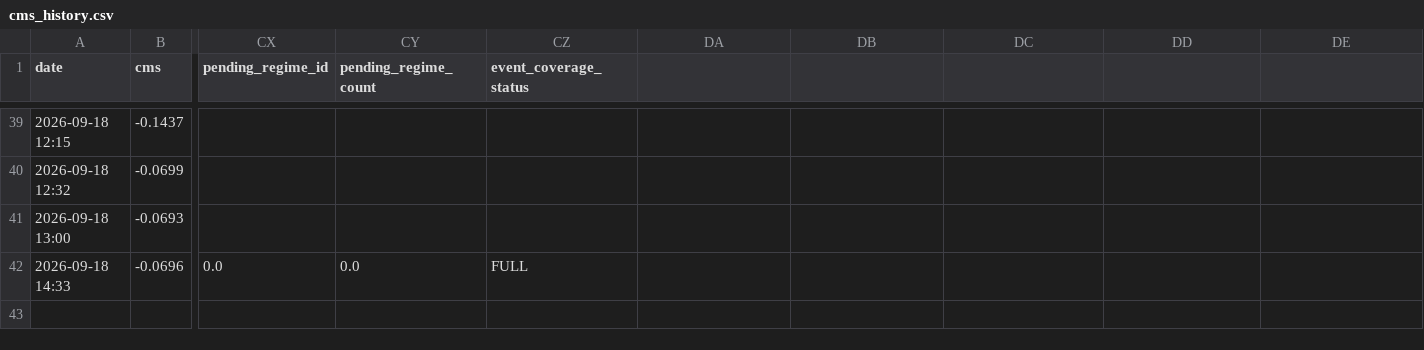
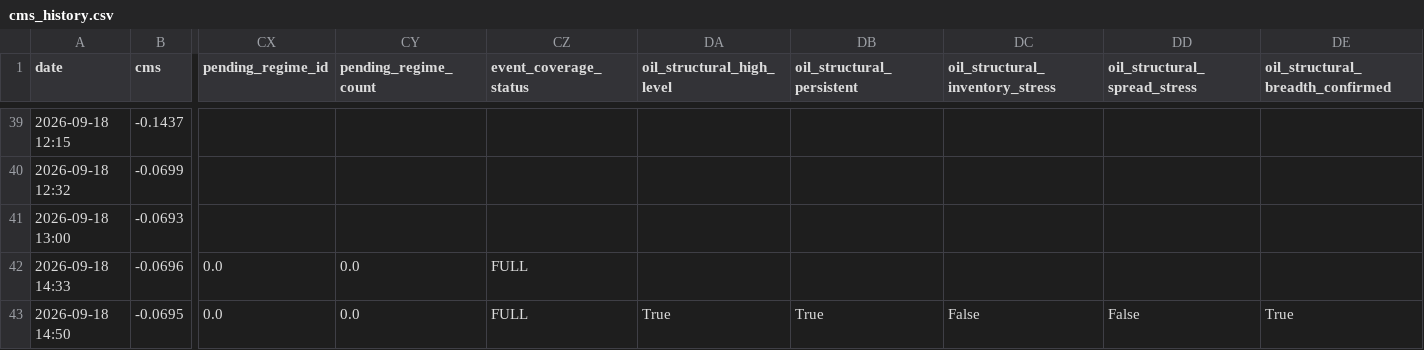
Before and after one commit to evsayar33-oss/macro-sentinel, a CSV file: cms_history.csv, drawn as a sheet; only a part is shown, gaps mark what is left out; rows hold the shown columns only; the diff names each change by its address in the sheet, - before the commit and + after, or states it on an @@ line.

```diff
--- a/cms_history.csv
+++ b/cms_history.csv
-DA1: (empty)
+DA1: oil_structural_high_level
-DB1: (empty)
+DB1: oil_structural_persistent
-DC1: (empty)
+DC1: oil_structural_inventory_stress
-DD1: (empty)
+DD1: oil_structural_spread_stress
-DE1: (empty)
+DE1: oil_structural_breadth_confirmed
+row 43: 2026-09-18 14:50 | -0.0695 | 0.0 | 0.0 | FULL | True | True | False | False | True
```
